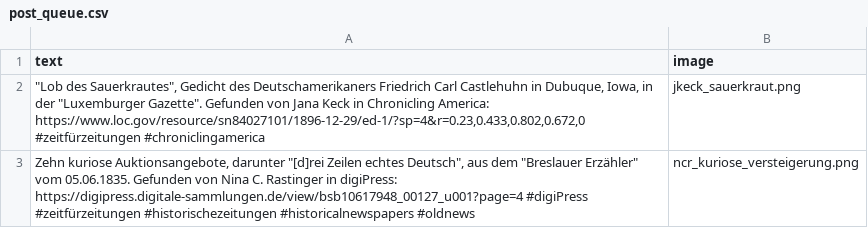
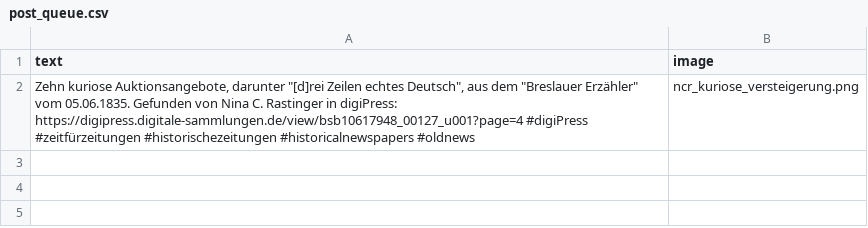
Before and after one commit to dhd-ag-zz/zeitfuerzeitungen, a CSV file: post_queue.csv, drawn as a sheet.

```diff
--- a/post_queue.csv
+++ b/post_queue.csv
@@ -1,3 +1,2 @@
 text;image
-"""Lob des Sauerkrautes"", Gedicht des Deutschamerikaners Friedrich Carl Castlehuhn in Dubuque, Iowa, in der ""Luxemburger Gazette"". Gefunden von Jana Keck in Chronicling America: https://www.loc.gov/resource/sn84027101/1896-12-29/ed-1/?sp=4&r=0.23,0.433,0.802,0.672,0 #zeitfürzeitungen #chroniclingamerica";jkeck_sauerkraut.png
 "Zehn kuriose Auktionsangebote, darunter ""[d]rei Zeilen echtes Deutsch"", aus dem ""Breslauer Erzähler"" vom 05.06.1835. Gefunden von Nina C. Rastinger in digiPress: https://digipress.digitale-sammlungen.de/view/bsb10617948_00127_u001?page=4 #digiPress #zeitfürzeitungen #historischezeitungen #historicalnewspapers #oldnews";ncr_kuriose_versteigerung.png
```
